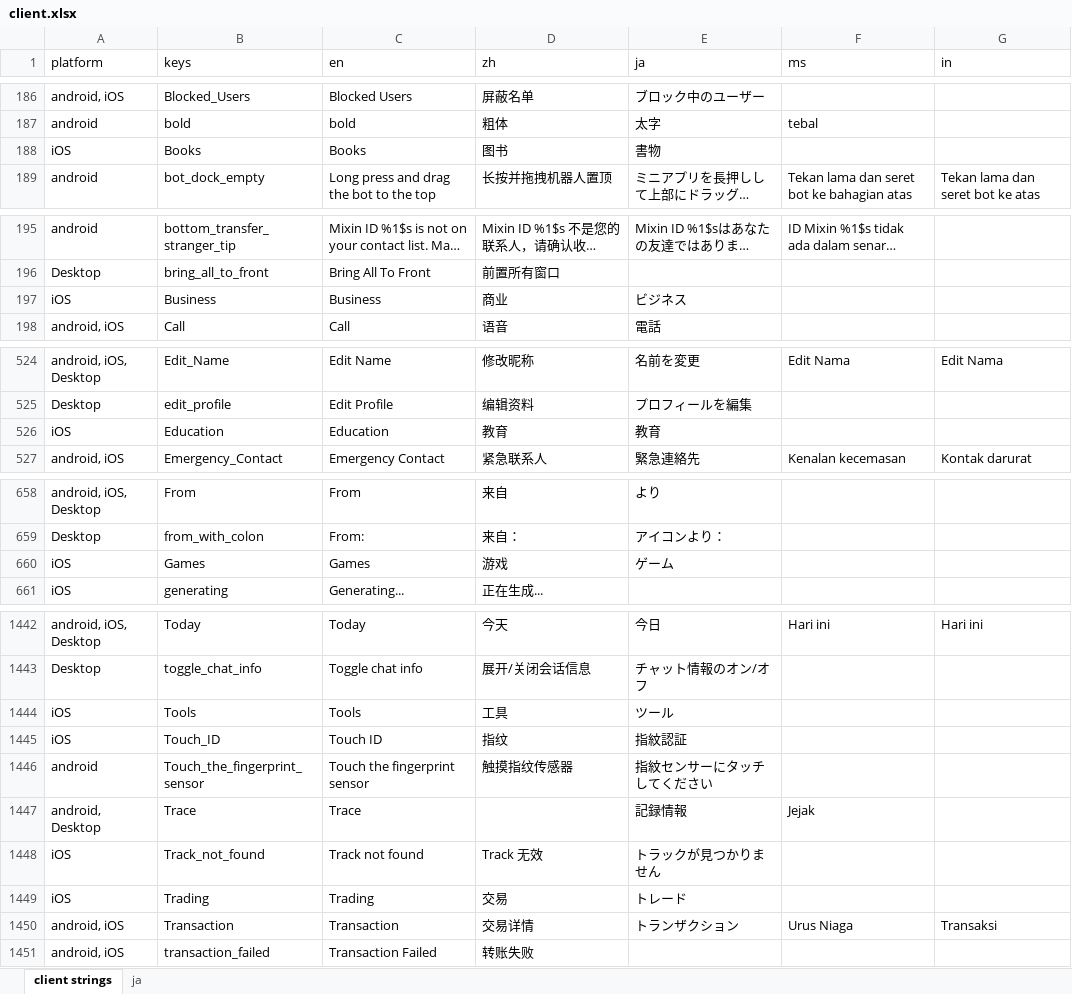
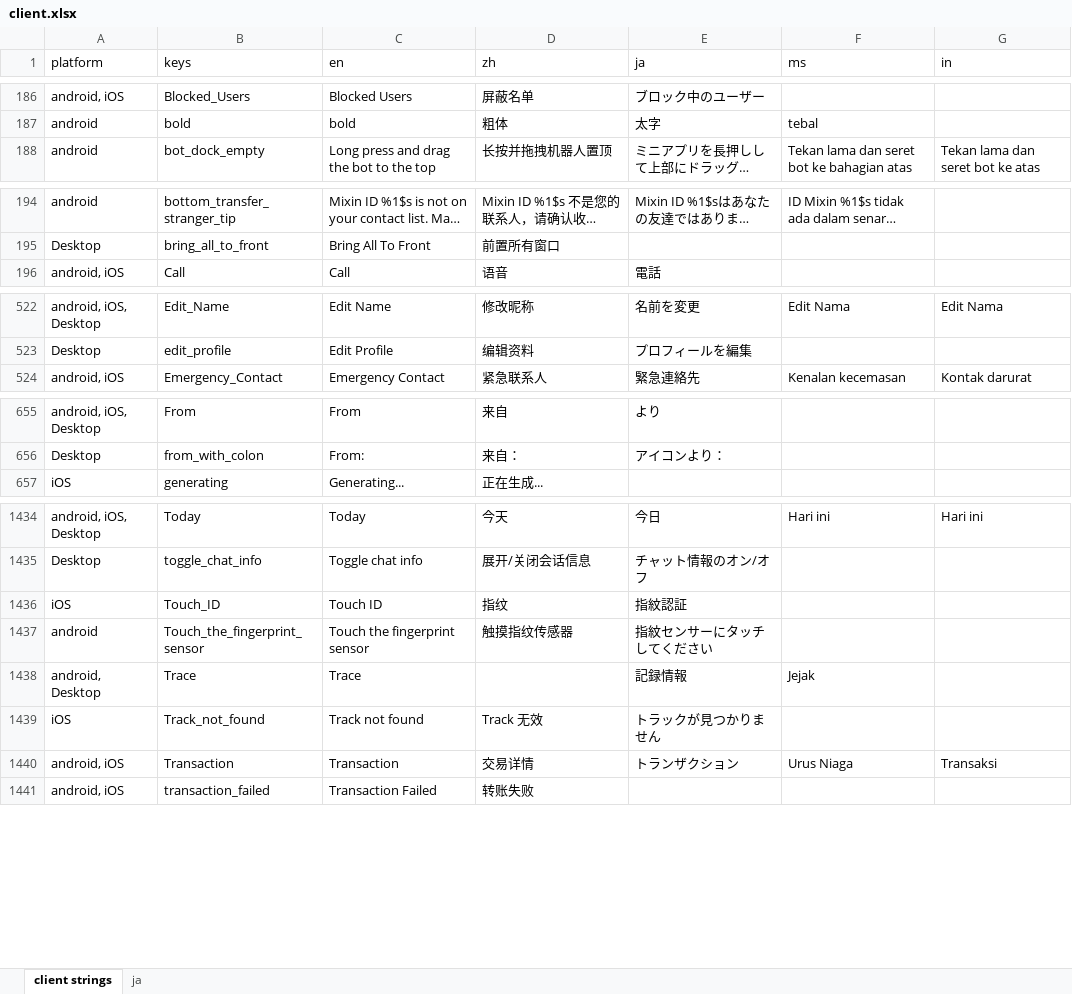
Before and after one commit to xingstarx/sync-google-sheet, an Excel workbook: client.xlsx, sheet client strings, drawn as a sheet; only a part is shown, gaps mark what is left out; long unchanged cells end in …; values as stored, in another font and other column widths than the file's, no borders; charts and pictures and conditional formats not drawn; the diff covers the shown part only; the diff names each change by its address in the sheet, - before the commit and + after, or states it on an @@ line.

Commit message:
update client.xlsx

```diff
--- a/client.xlsx (sheet client strings)
+++ b/client.xlsx (sheet client strings)
-row 188: iOS | Books | Books | 图书 | 書物
-row 197: iOS | Business | Business | 商业 | ビジネス
-row 526: iOS | Education | Education | 教育 | 教育
-row 660: iOS | Games | Games | 游戏 | ゲーム
-row 1444: iOS | Tools | Tools | 工具 | ツール
-row 1449: iOS | Trading | Trading | 交易 | トレード
```
Also changed, not shown: 4 removed rows and 1 edited cell elsewhere in this sheet, formulas that keep their value.
